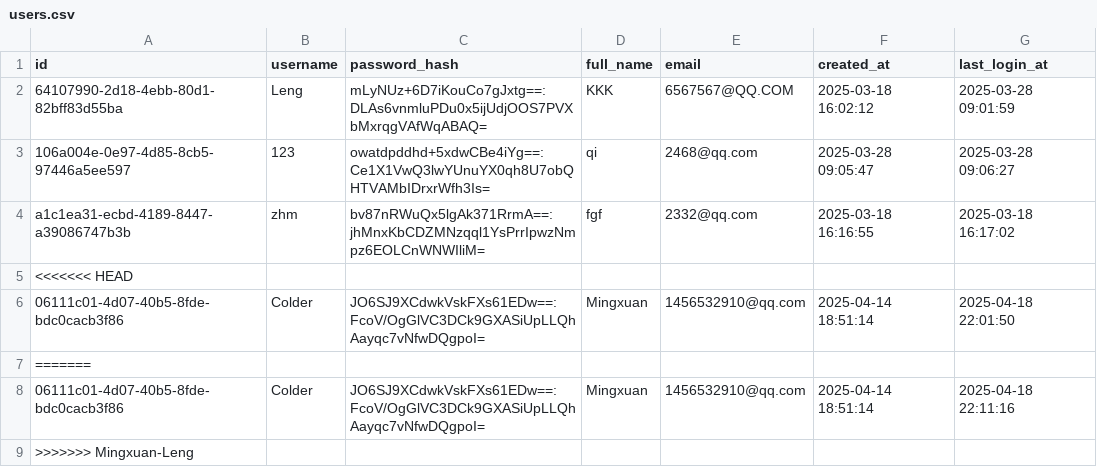
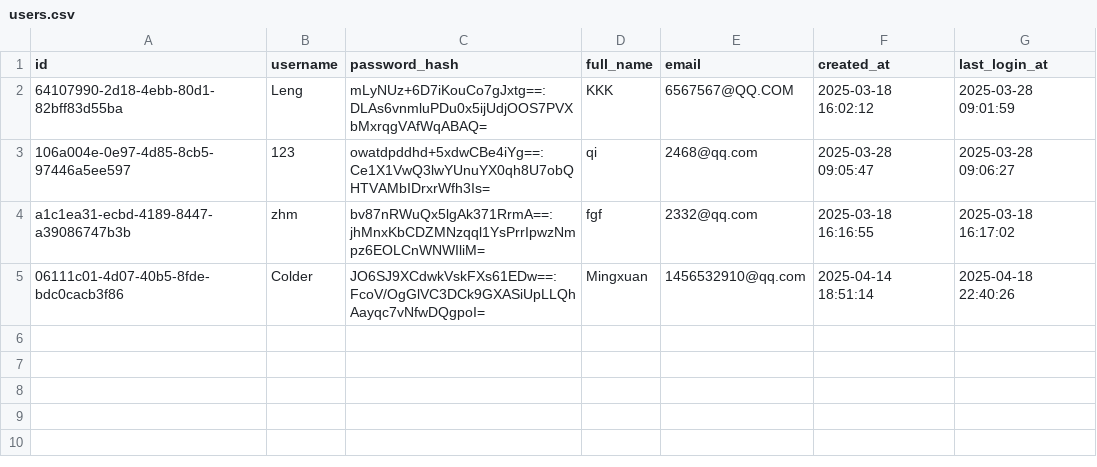
Before and after one commit to qcodingxg/soft_ware-engineering, a CSV file: Software_Group76-Remaining part/FinanceApp/data/users.csv, drawn as a sheet.

```diff
--- a/Software_Group76-Remaining part/FinanceApp/data/users.csv
+++ b/Software_Group76-Remaining part/FinanceApp/data/users.csv
@@ -4,6 +4,2 @@ id,username,password_hash,full_name,email,created_at,last_login_at
 a1c1ea31-ecbd-4189-8447-a39086747b3b,zhm,bv87nRWuQx5lgAk371RrmA==:jhMnxKbCDZMNzqql1YsPrrIpwzNmpz6EOLCnWNWIliM=,fgf,2332@qq.com,2025-03-18 16:16:55,2025-03-18 16:17:02
-<<<<<<< HEAD
-06111c01-4d07-40b5-8fde-bdc0cacb3f86,Colder,JO6SJ9XCdwkVskFXs61EDw==:FcoV/OgGlVC3DCk9GXASiUpLLQhAayqc7vNfwDQgpoI=,Mingxuan,1456532910@qq.com,2025-04-14 18:51:14,2025-04-18 22:01:50
-=======
-06111c01-4d07-40b5-8fde-bdc0cacb3f86,Colder,JO6SJ9XCdwkVskFXs61EDw==:FcoV/OgGlVC3DCk9GXASiUpLLQhAayqc7vNfwDQgpoI=,Mingxuan,1456532910@qq.com,2025-04-14 18:51:14,2025-04-18 22:11:16
->>>>>>> Mingxuan-Leng
+06111c01-4d07-40b5-8fde-bdc0cacb3f86,Colder,JO6SJ9XCdwkVskFXs61EDw==:FcoV/OgGlVC3DCk9GXASiUpLLQhAayqc7vNfwDQgpoI=,Mingxuan,1456532910@qq.com,2025-04-14 18:51:14,2025-04-18 22:40:26
```
Also changed, not shown: 13 other files.
